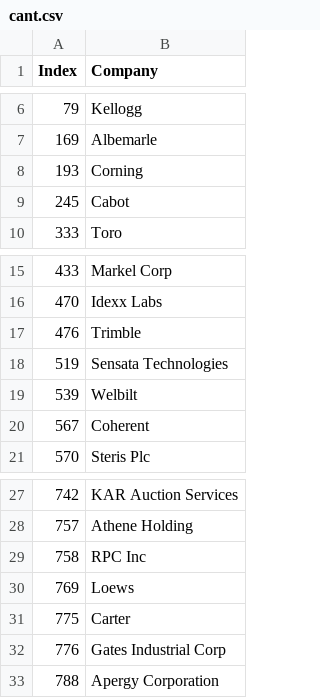
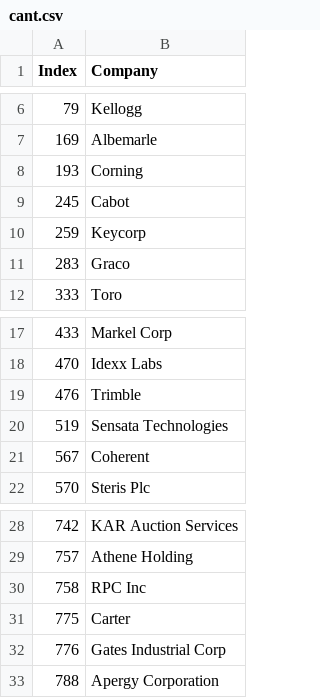
Before and after one commit to kennethmitra/ESGAnalyzer, a CSV file: cant.csv, drawn as a sheet; only a part is shown, gaps mark what is left out; removed rows and columns are numbered as before the commit, all else as after; the diff names each change by its address in the sheet, - before the commit and + after, or states it on an @@ line.

```diff
--- a/cant.csv
+++ b/cant.csv
+row 10: 259 | Keycorp
+row 11: 283 | Graco
-row 19: 539 | Welbilt
-row 30: 769 | Loews
```
Also changed, not shown: about.csv, 2 other files.
